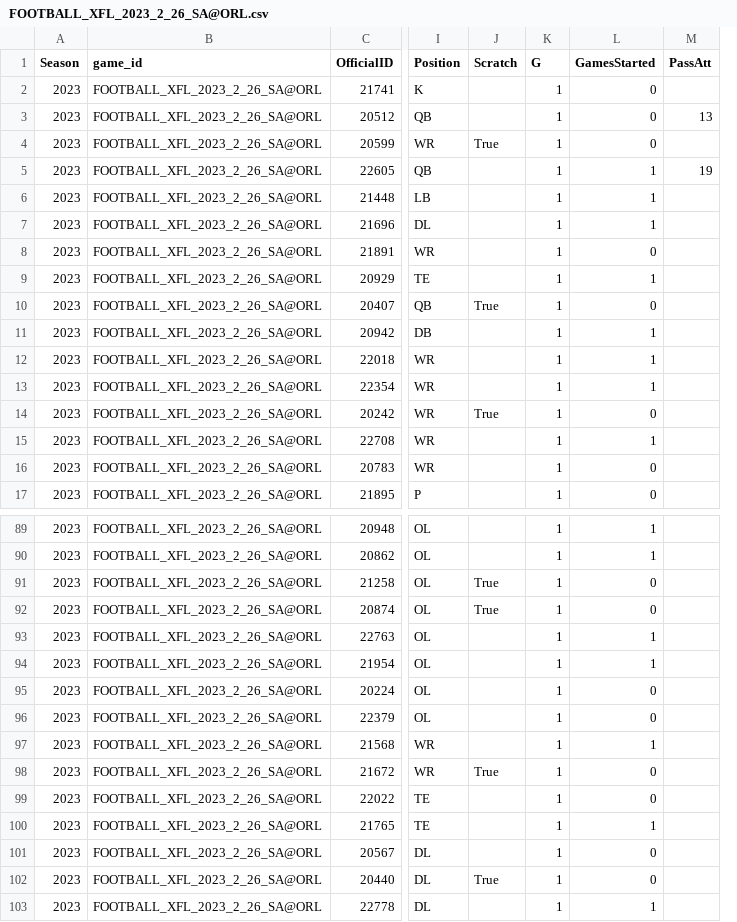
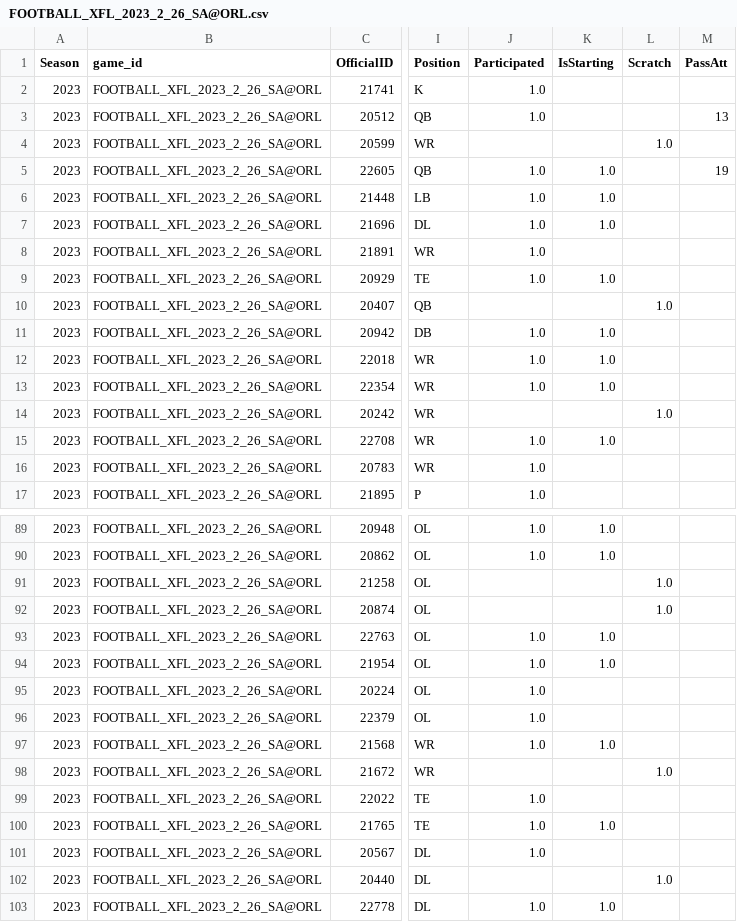
Before and after one commit to armstjc/xfl-2023-data-repository, a CSV file: game_stats/player/raw/csv/FOOTBALL_XFL_2023_2_26_SA@ORL.csv, drawn as a sheet; only a part is shown, gaps mark what is left out; removed rows and columns are numbered as before the commit, all else as after; the diff covers the shown part only; the diff names each change by its address in the sheet, - before the commit and + after, or states it on an @@ line.

```diff
--- a/game_stats/player/raw/csv/FOOTBALL_XFL_2023_2_26_SA@ORL.csv
+++ b/game_stats/player/raw/csv/FOOTBALL_XFL_2023_2_26_SA@ORL.csv
+column J (Participated), rows 2-17: 1.0 | 1.0 |  | 1.0 | 1.0 | 1.0 | 1.0 | 1.0 |  | 1.0 | 1.0 | 1.0 |  | 1.0 | 1.0 | 1.0; rows 89-103: 1.0 | 1.0 |  |  | 1.0 | 1.0 | 1.0 | 1.0 | 1.0 |  | 1.0 | 1.0 | 1.0 |  | 1.0
+column K (IsStarting), rows 5-15: 1.0 | 1.0 | 1.0 |  | 1.0 |  | 1.0 | 1.0 | 1.0 |  | 1.0; rows 89-103: 1.0 | 1.0 |  |  | 1.0 | 1.0 |  |  | 1.0 |  |  | 1.0 |  |  | 1.0
-column K (G), rows 2-17: all 1; rows 89-103: all 1
-column L (GamesStarted), rows 2-17: 0 | 0 | 0 | 1 | 1 | 1 | 0 | 1 | 0 | 1 | 1 | 1 | 0 | 1 | 0 | 0; rows 89-103: 1 | 1 | 0 | 0 | 1 | 1 | 0 | 0 | 1 | 0 | 0 | 1 | 0 | 0 | 1
-L4 (Scratch): True
+L4 (Scratch): 1.0
-L10 (Scratch): True
+L10 (Scratch): 1.0
-L14 (Scratch): True
+L14 (Scratch): 1.0
-L91:L92 (Scratch): True
+L91:L92 (Scratch): 1.0
-L98 (Scratch): True
+L98 (Scratch): 1.0
-L102 (Scratch): True
+L102 (Scratch): 1.0
```
Also changed, not shown: 5 edited cells elsewhere in this file, game_stats/player/csv/2023_xfl_player_game_stats.csv, game_stats/player/raw/csv/FOOTBALL_XFL_2023_2_18_ORL@HOU.csv, 44 other files.
